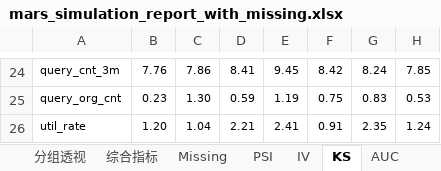
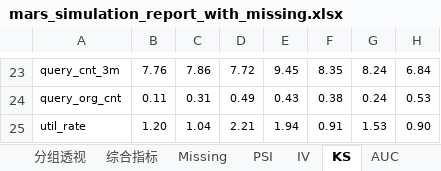
Before and after one commit to nana721/mars-risk, an Excel workbook: src/mars_simulation_report_with_missing.xlsx, sheet KS, drawn as a sheet; only a part is shown, gaps mark what is left out; values as stored, in another font and other column widths than the file's, no borders; conditional formats not drawn; addresses are those after the commit; the diff covers the shown part only; the diff names each change by its address in the sheet, - before the commit and + after, or states it on an @@ line.

```diff
--- a/src/mars_simulation_report_with_missing.xlsx (sheet KS)
+++ b/src/mars_simulation_report_with_missing.xlsx (sheet KS)
-D23: 8.41
+D23: 7.72
-F23: 8.42
+F23: 8.35
-H23: 7.85
+H23: 6.84
-B24: 0.23
+B24: 0.11
-C24: 1.30
+C24: 0.31
-D24: 0.59
+D24: 0.49
-E24: 1.19
+E24: 0.43
-F24: 0.75
+F24: 0.38
-G24: 0.83
+G24: 0.24
-E25: 2.41
+E25: 1.94
-G25: 2.35
+G25: 1.53
-H25: 1.24
+H25: 0.90
```
Also changed, not shown: 1 removed row and 61 edited cells elsewhere in this sheet, sheet 分组透视, sheet IV, sheet 综合指标, sheet Missing, sheet AUC, sheet PSI, 8 other files.
